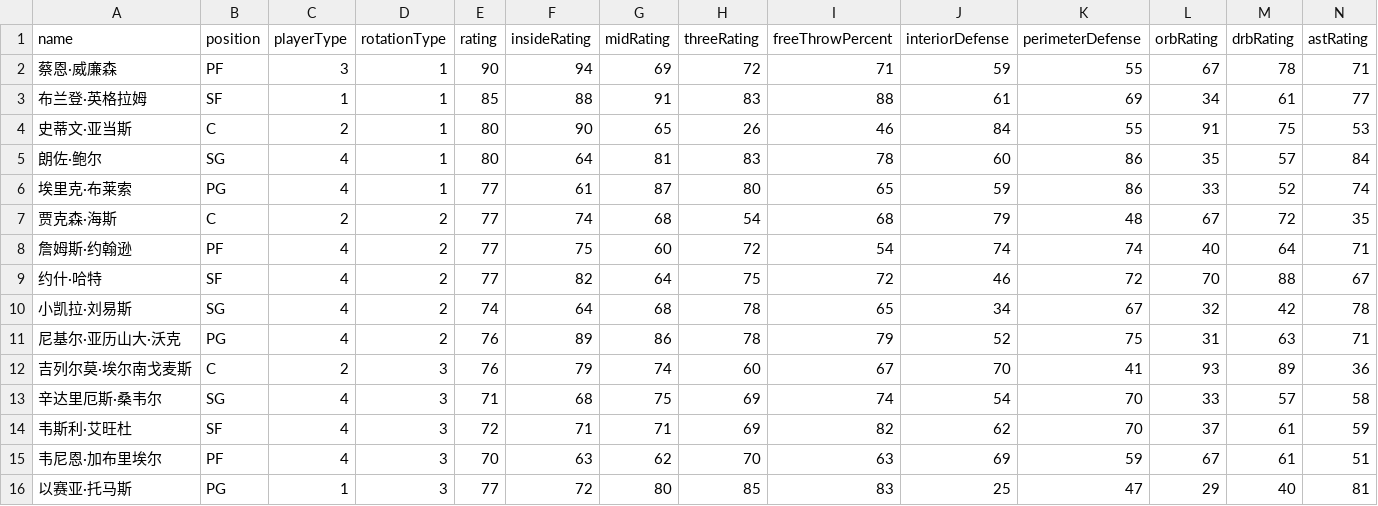
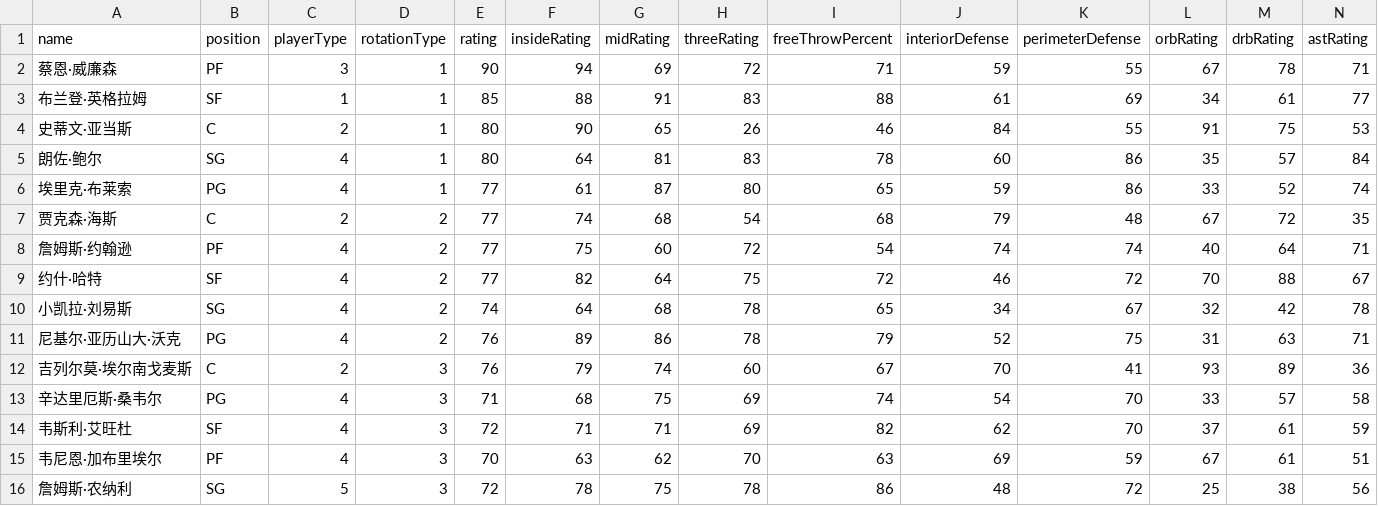
Before and after one commit to MikeYan01/NBA-sim, a CSV file: database/roster/鹈鹕.csv, drawn as a sheet; only a part is shown; removed rows and columns are numbered as before the commit, all else as after; rows hold the shown columns only; the diff names each change by its address in the sheet, - before the commit and + after, or states it on an @@ line.

Commit message:
Roster Update

```diff
--- a/database/roster/鹈鹕.csv
+++ b/database/roster/鹈鹕.csv
-B13 (position): SG
+B13 (position): PG
-row 16: 以赛亚·托马斯 | PG | 1 | 3 | 77 | 72 | 80 | 85 | 83 | 25 | 47 | 29 | 40 | 81
+row 16: 詹姆斯·农纳利 | SG | 5 | 3 | 72 | 78 | 75 | 78 | 86 | 48 | 72 | 25 | 38 | 56
```
Also changed, not shown: database/roster/公牛.csv, database/roster/勇士.csv, 10 other files.
